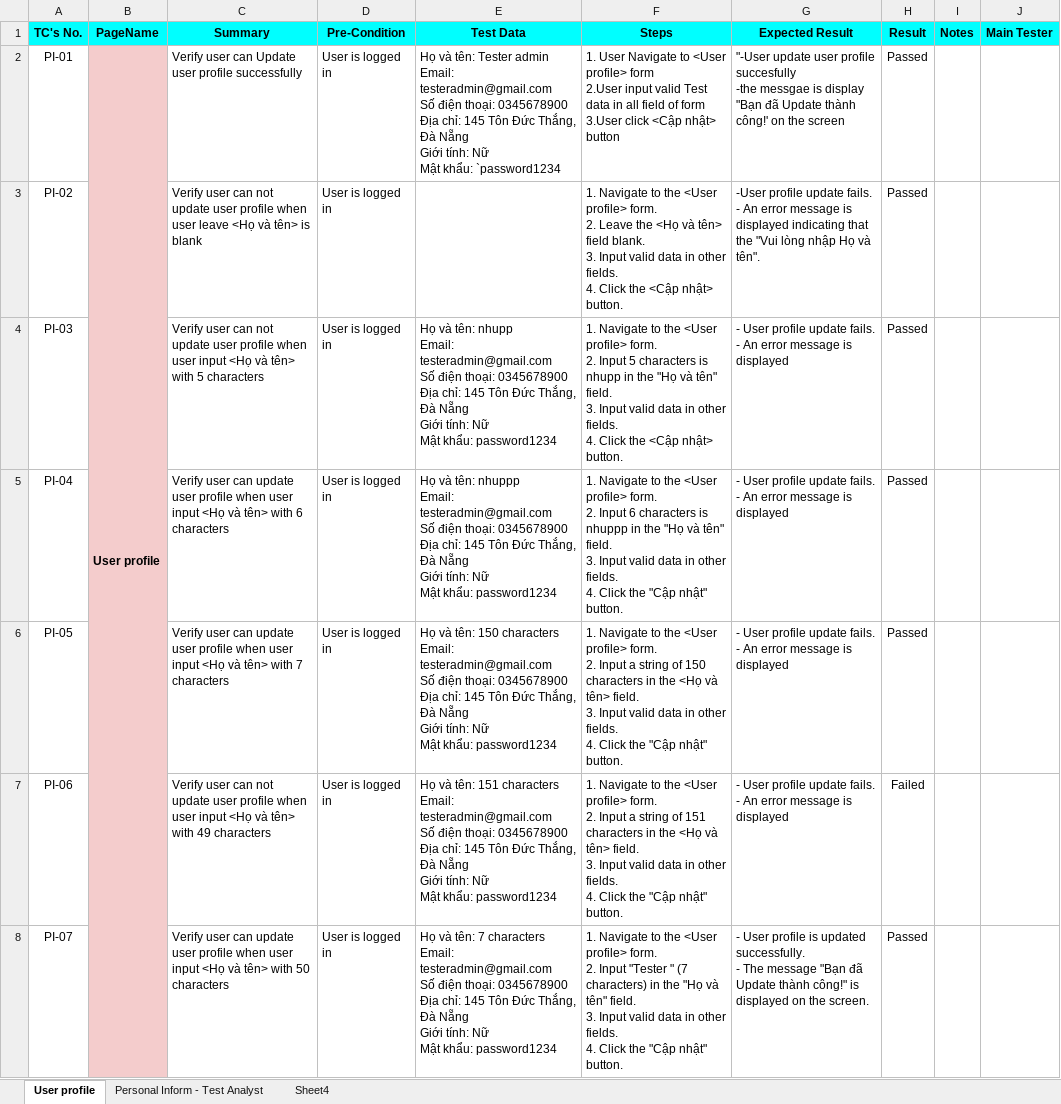
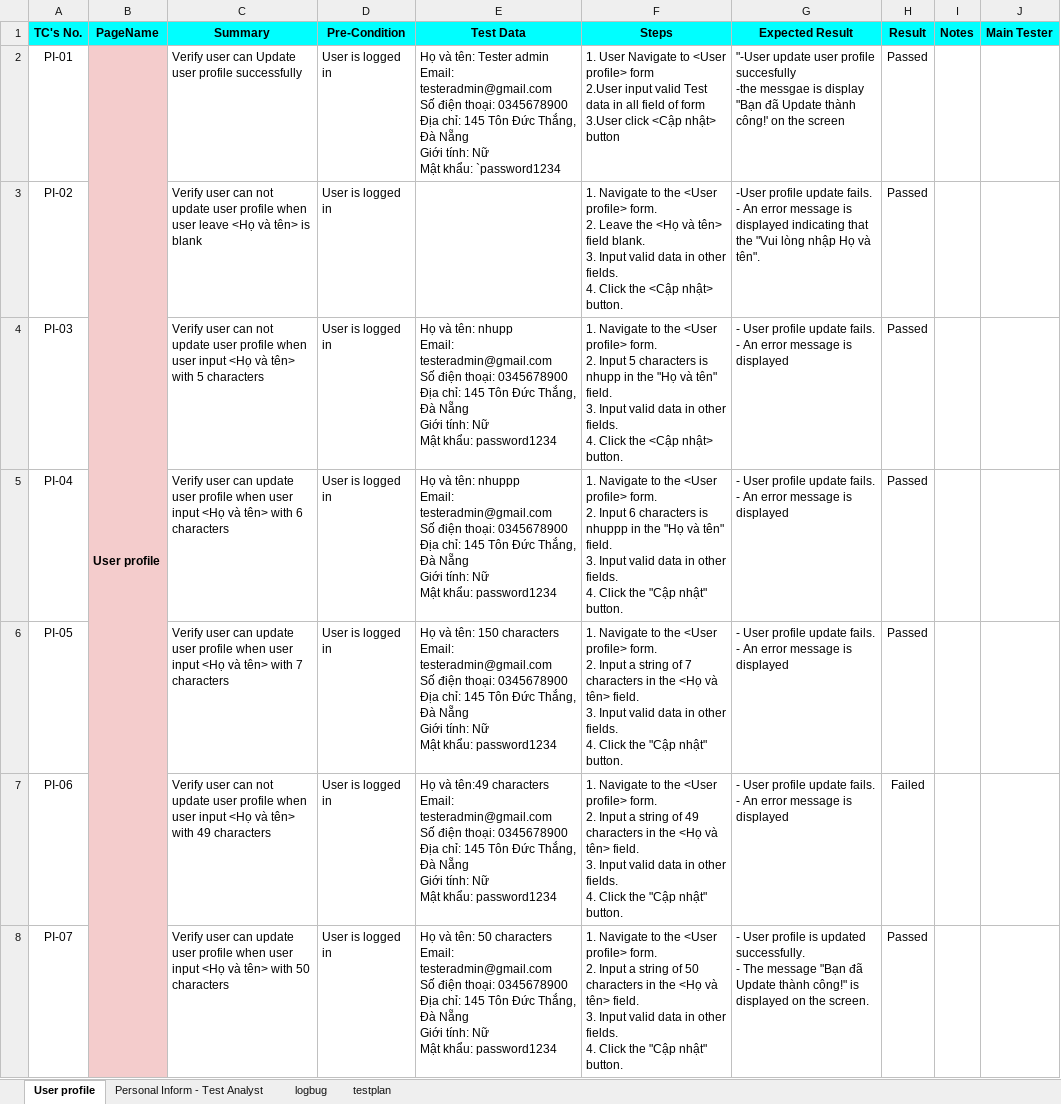
Before and after one commit to nguyenchau1234/E-COMMERCE, an Excel workbook: E-COMMERCE.xlsx, sheet User profile, drawn as a sheet; only a part is shown; values as stored, in another font and other column widths than the file's, no borders; conditional formats not drawn; ↵ is a line break in a cell; the diff covers the shown part only; the diff names each change by its address in the sheet, - before the commit and + after, or states it on an @@ line.

Commit message:
Add files via upload

```diff
--- a/E-COMMERCE.xlsx (sheet User profile)
+++ b/E-COMMERCE.xlsx (sheet User profile)
-sheet tab: Sheet4
+sheet tab: logbug
+sheet tab: testplan
-F6 (Steps): …string of 150 characters in…
+F6 (Steps): …string of 7 characters in…
-E7 (Test Data): Họ và tên: 151 characters ↵ Email:…
+E7 (Test Data): Họ và tên:49 characters ↵ Email:…
-F7 (Steps): …string of 151 characters in…
+F7 (Steps): …string of 49 characters in…
-E8 (Test Data): …và tên: 7 characters ↵ Email:…
+E8 (Test Data): …và tên: 50 characters ↵ Email:…
-F8 (Steps): …2. Input "Tester " (7 characters) in the "Họ và tên" field. ↵ 3.…
+F8 (Steps): …2. Input a string of 50 characters in the <Họ và tên> field. ↵ 3.…
```
Also changed, not shown: 3 edited cells elsewhere in this sheet, charts or pictures.
